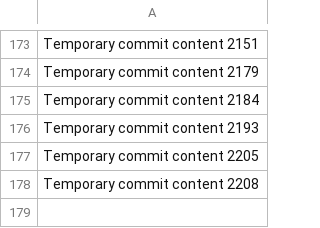
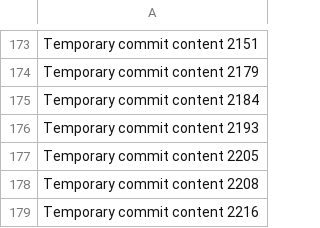
Before and after one commit to wishlov/cw, a CSV file: data.csv, drawn as a sheet; only a part is shown, gaps mark what is left out.

```diff
--- a/data.csv
+++ b/data.csv
@@ -178 +178,2 @@ Temporary commit content 2205
 Temporary commit content 2208
+Temporary commit content 2216
```
